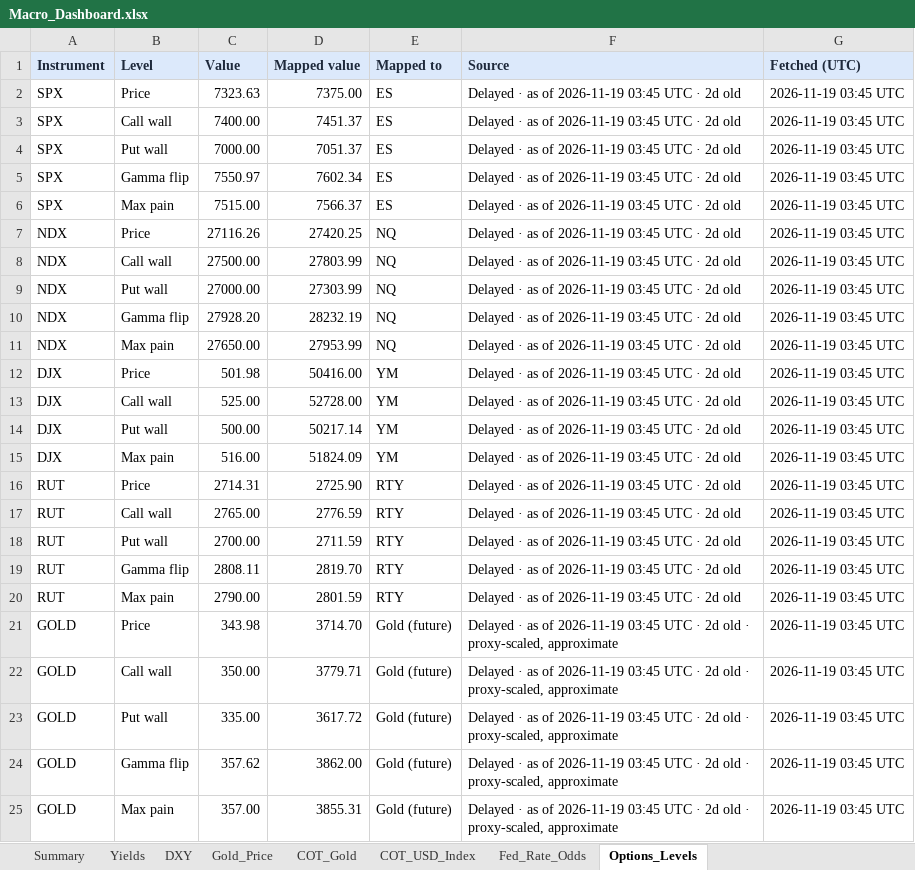
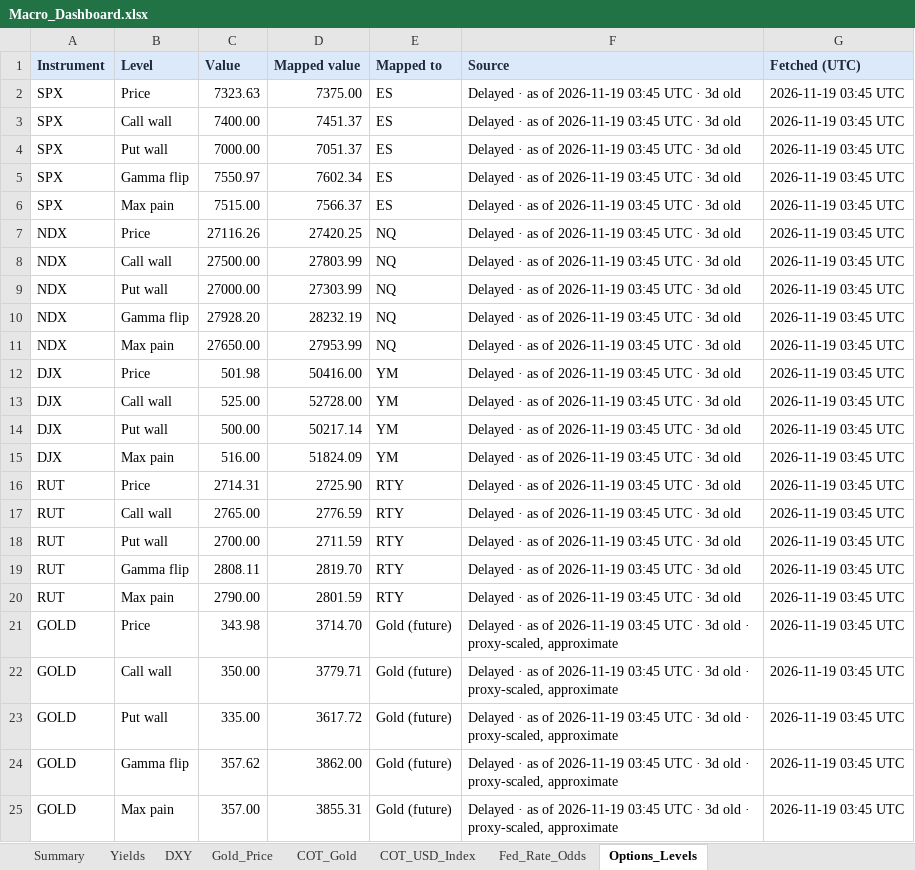
Before and after one commit to velourofficialdev/macro-dashboard, an Excel workbook: Macro_Dashboard.xlsx, sheet Options_Levels, drawn as a sheet; values as stored, in another font and other column widths than the file's, no borders; the diff names each change by its address in the sheet, - before the commit and + after, or states it on an @@ line.

```diff
--- a/Macro_Dashboard.xlsx (sheet Options_Levels)
+++ b/Macro_Dashboard.xlsx (sheet Options_Levels)
-F2:F20 (Source): Delayed · as of 2026-11-19 03:45 UTC · 2d old
+F2:F20 (Source): Delayed · as of 2026-11-19 03:45 UTC · 3d old
-F21:F25 (Source): …UTC · 2d old ·…
+F21:F25 (Source): …UTC · 3d old ·…
```
Also changed, not shown: 1 other file.
